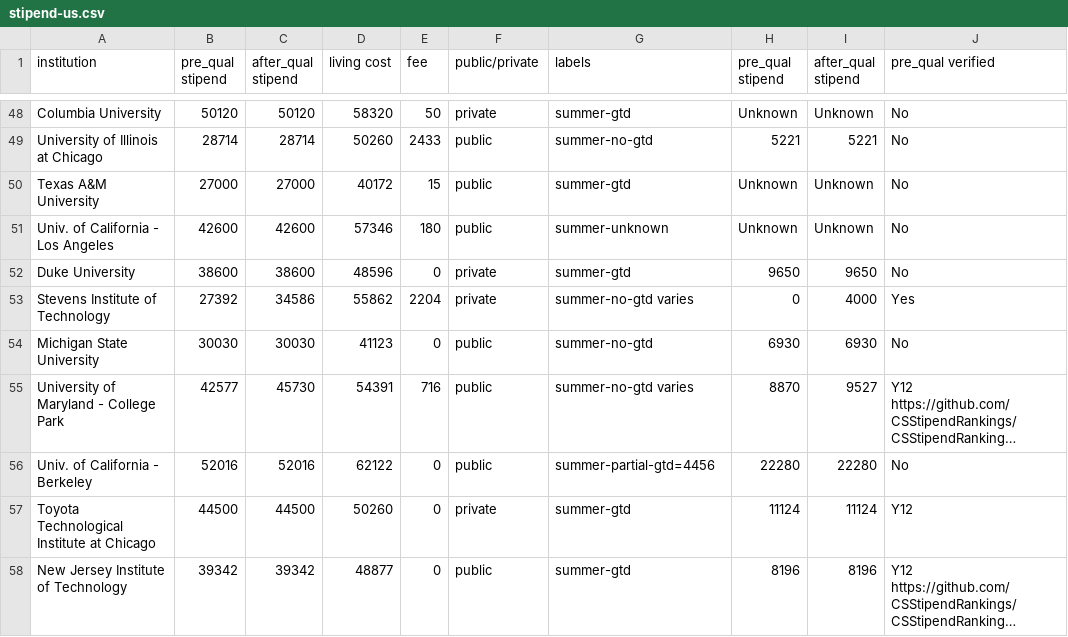
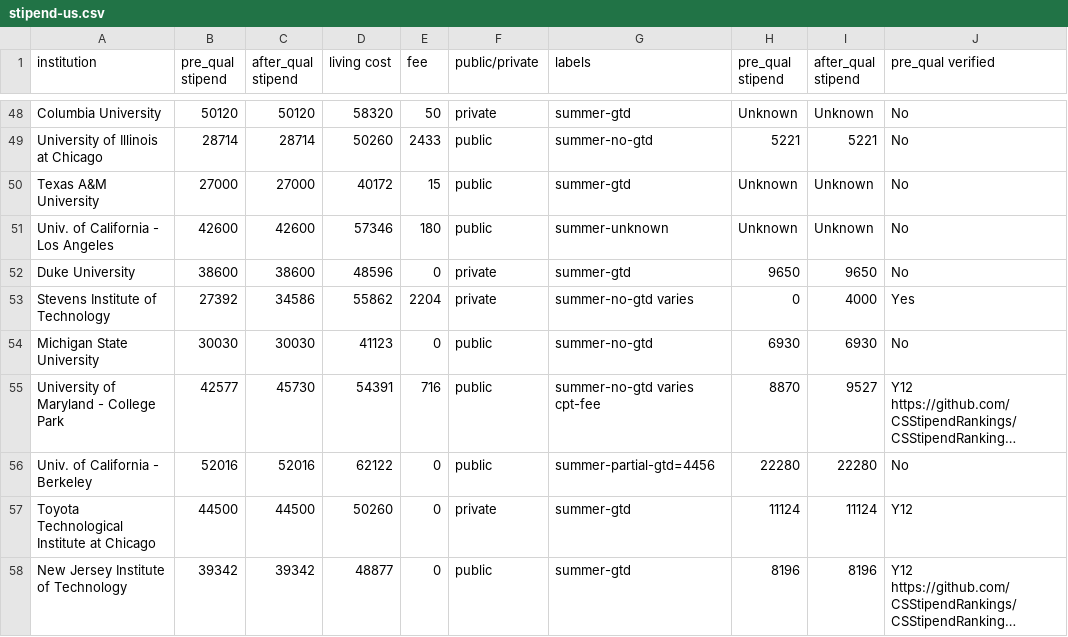
Before and after one commit to CSStipendRankings/CSStipendRankings, a CSV file: stipend-us.csv, drawn as a sheet; only a part is shown, gaps mark what is left out; long unchanged cells end in …; the diff names each change by its address in the sheet, - before the commit and + after, or states it on an @@ line.

Commit message:
Add CPT Fee label to UMD

```diff
--- a/stipend-us.csv
+++ b/stipend-us.csv
-G55 (labels): summer-no-gtd varies
+G55 (labels): summer-no-gtd varies cpt-fee
```
